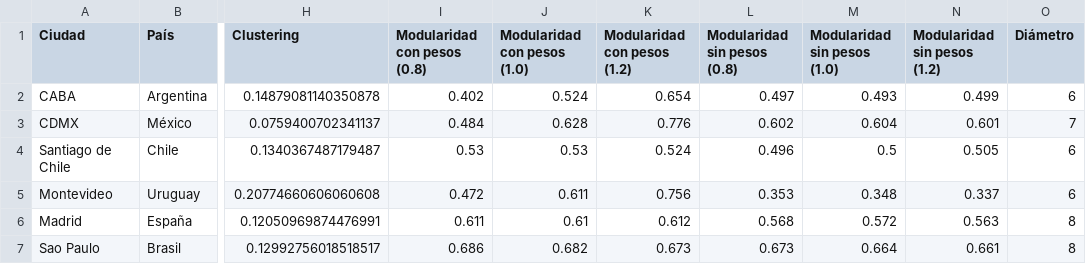
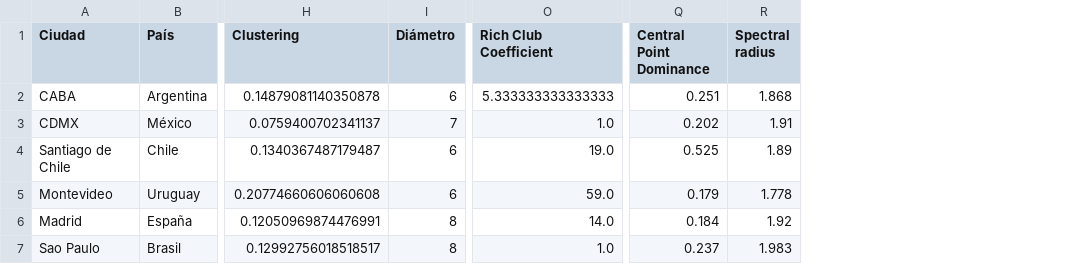
Before and after one commit to OlgaMMC/iGED, a CSV file: Tidy_DataFrame.csv, drawn as a sheet; only a part is shown, gaps mark what is left out; removed rows and columns are numbered as before the commit, all else as after; the diff names each change by its address in the sheet, - before the commit and + after, or states it on an @@ line.

Commit message:
Added two global metrics
In new network analysis file, Central Point Dominance and Spectral radius

```diff
--- a/Tidy_DataFrame.csv
+++ b/Tidy_DataFrame.csv
-column I (Modularidad con pesos (0.8)), rows 2-7: 0.402 | 0.484 | 0.53 | 0.472 | 0.611 | 0.686
-column J (Modularidad con pesos (1.0)), rows 2-7: 0.524 | 0.628 | 0.53 | 0.611 | 0.61 | 0.682
-column K (Modularidad con pesos (1.2)), rows 2-7: 0.654 | 0.776 | 0.524 | 0.756 | 0.612 | 0.673
-column L (Modularidad sin pesos (0.8)), rows 2-7: 0.497 | 0.602 | 0.496 | 0.353 | 0.568 | 0.673
-column M (Modularidad sin pesos (1.0)), rows 2-7: 0.493 | 0.604 | 0.5 | 0.348 | 0.572 | 0.664
-column N (Modularidad sin pesos (1.2)), rows 2-7: 0.499 | 0.601 | 0.505 | 0.337 | 0.563 | 0.661
+column O (Rich Club Coefficient), rows 2-7: 5.333333333333333 | 1.0 | 19.0 | 59.0 | 14.0 | 1.0
+column Q (Central Point Dominance), rows 2-7: 0.251 | 0.202 | 0.525 | 0.179 | 0.184 | 0.237
+column R (Spectral radius), rows 2-7: 1.868 | 1.91 | 1.89 | 1.778 | 1.92 | 1.983
```
Also changed, not shown: 7 other files.
